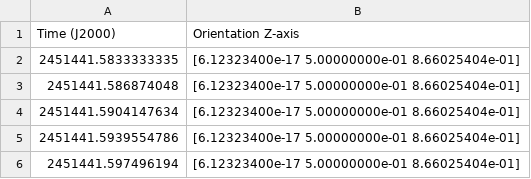
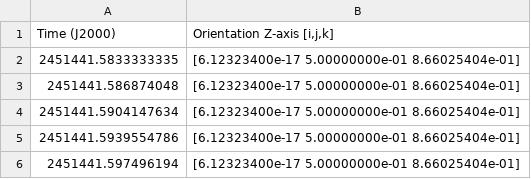
Before and after one commit to javigarridoc/orbital_module, a CSV file: files/orientation/Orbit/Z_orientation_Orbit.csv, drawn as a sheet; only a part is shown.

```diff
--- a/files/orientation/Orbit/Z_orientation_Orbit.csv
+++ b/files/orientation/Orbit/Z_orientation_Orbit.csv
@@ -1,2 +1,2 @@
-Time (J2000),Orientation Z-axis
+Time (J2000),"Orientation Z-axis [i,j,k]"
 2451441.5833333335,[6.12323400e-17 5.00000000e-01 8.66025404e-01]
```
Also changed, not shown: files/orientation/Orbit/X_orientation_Orbit.csv, files/orientation/Orbit/Y_orientation_Orbit.csv, 2 other files.
